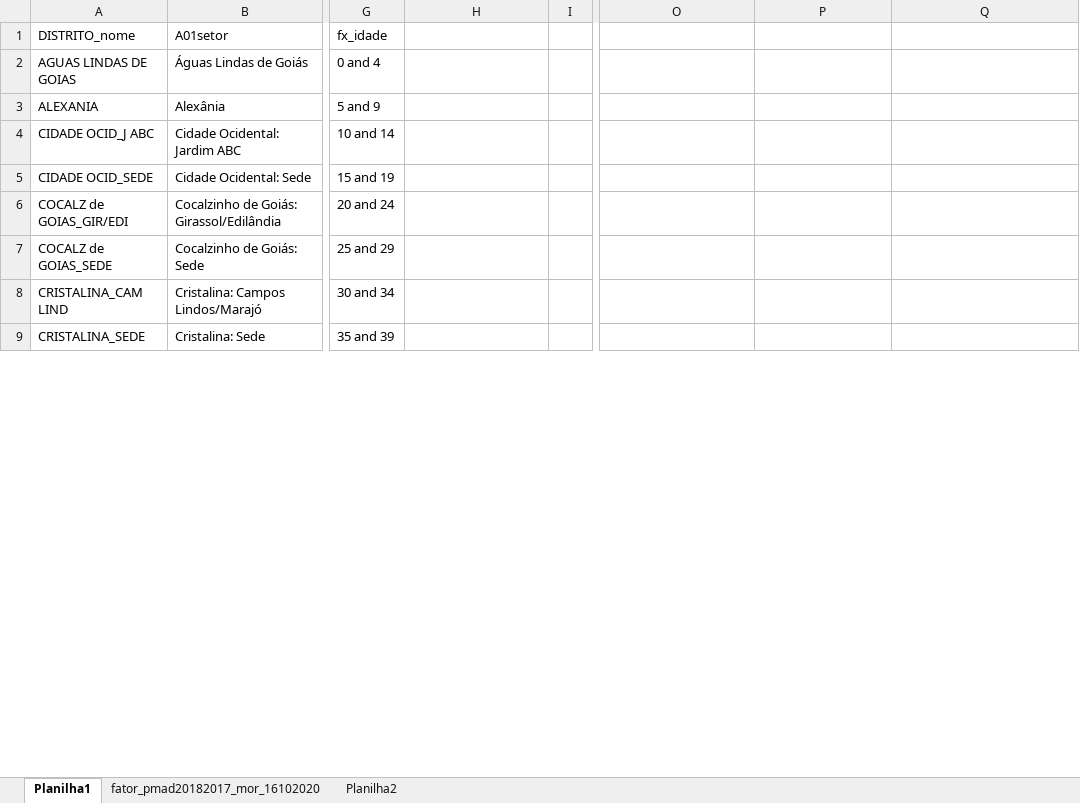
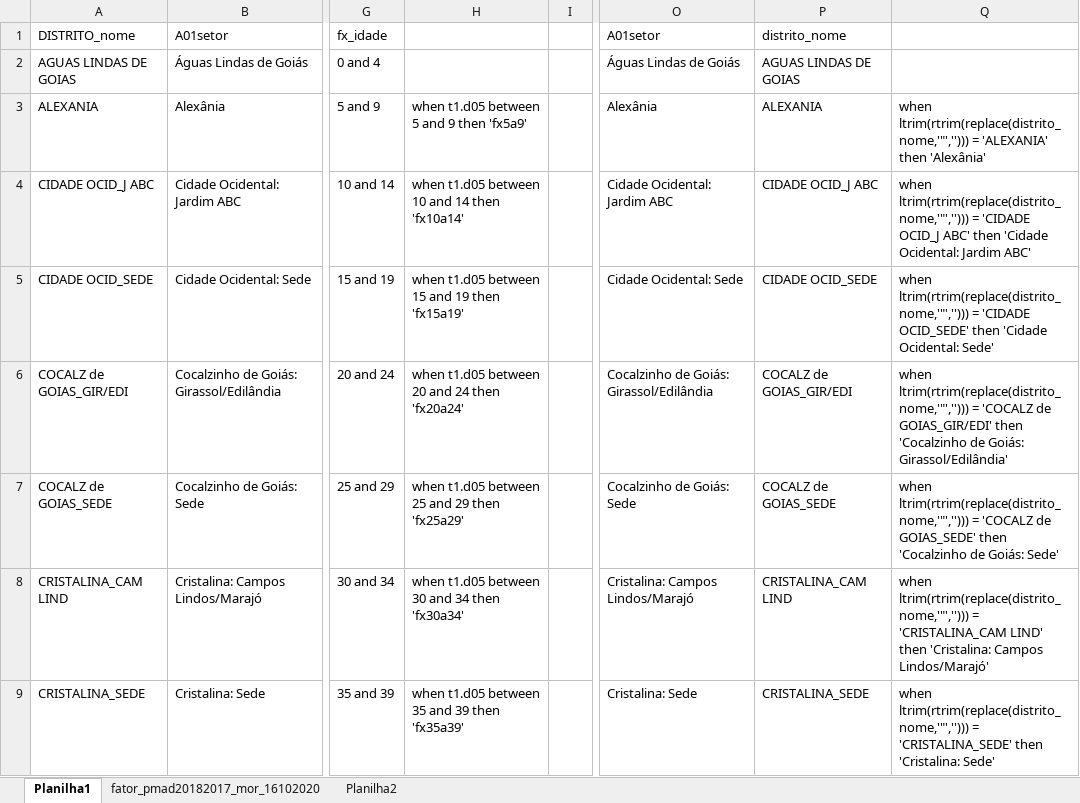
Before and after one commit to kidlulu/pmad_2018, an Excel workbook: fator_pmad20182017_mor_16102020.xlsx, sheet Planilha1, drawn as a sheet; only a part is shown, gaps mark what is left out; values as stored, in another font and other column widths than the file's, no borders; the diff covers the shown part only; the diff names each change by its address in the sheet, - before the commit and + after, or states it on an @@ line.

```diff
--- a/fator_pmad20182017_mor_16102020.xlsx (sheet Planilha1)
+++ b/fator_pmad20182017_mor_16102020.xlsx (sheet Planilha1)
-O1: (empty)
+O1: A01setor
-P1: (empty)
+P1: distrito_nome
-O2: (empty)
+O2: Águas Lindas de Goiás
-P2: (empty)
+P2: AGUAS LINDAS DE GOIAS
-H3: (empty)
+H3: when t1.d05 between 5 and 9 then 'fx5a9'
-O3: (empty)
+O3: Alexânia
-P3: (empty)
+P3: ALEXANIA
-Q3: (empty)
+Q3: when ltrim(rtrim(replace(distrito_nome,'"',''))) = 'ALEXANIA' then 'Alexânia'
-H4: (empty)
+H4: when t1.d05 between 10 and 14 then 'fx10a14'
-O4: (empty)
+O4: Cidade Ocidental: Jardim ABC
-P4: (empty)
+P4: CIDADE OCID_J ABC
-Q4: (empty)
+Q4: when ltrim(rtrim(replace(distrito_nome,'"',''))) = 'CIDADE OCID_J ABC' then 'Cidade Ocidental: Jardim ABC'
-H5: (empty)
+H5: when t1.d05 between 15 and 19 then 'fx15a19'
-O5: (empty)
+O5: Cidade Ocidental: Sede
-P5: (empty)
+P5: CIDADE OCID_SEDE
-Q5: (empty)
+Q5: when ltrim(rtrim(replace(distrito_nome,'"',''))) = 'CIDADE OCID_SEDE' then 'Cidade Ocidental: Sede'
-H6: (empty)
+H6: when t1.d05 between 20 and 24 then 'fx20a24'
-O6: (empty)
+O6: Cocalzinho de Goiás: Girassol/Edilândia
-P6: (empty)
+P6: COCALZ de GOIAS_GIR/EDI
-Q6: (empty)
+Q6: when ltrim(rtrim(replace(distrito_nome,'"',''))) = 'COCALZ de GOIAS_GIR/EDI' then 'Cocalzinho de Goiás: Girassol/Edilândia'
-H7: (empty)
+H7: when t1.d05 between 25 and 29 then 'fx25a29'
-O7: (empty)
+O7: Cocalzinho de Goiás: Sede
-P7: (empty)
+P7: COCALZ de GOIAS_SEDE
-Q7: (empty)
+Q7: when ltrim(rtrim(replace(distrito_nome,'"',''))) = 'COCALZ de GOIAS_SEDE' then 'Cocalzinho de Goiás: Sede'
-H8: (empty)
+H8: when t1.d05 between 30 and 34 then 'fx30a34'
-O8: (empty)
+O8: Cristalina: Campos Lindos/Marajó
-P8: (empty)
+P8: CRISTALINA_CAM LIND
-Q8: (empty)
+Q8: when ltrim(rtrim(replace(distrito_nome,'"',''))) = 'CRISTALINA_CAM LIND' then 'Cristalina: Campos Lindos/Marajó'
-H9: (empty)
+H9: when t1.d05 between 35 and 39 then 'fx35a39'
-O9: (empty)
+O9: Cristalina: Sede
-P9: (empty)
+P9: CRISTALINA_SEDE
-Q9: (empty)
+Q9: when ltrim(rtrim(replace(distrito_nome,'"',''))) = 'CRISTALINA_SEDE' then 'Cristalina: Sede'
```
Also changed, not shown: 34 edited cells elsewhere in this sheet, 2 other files.
